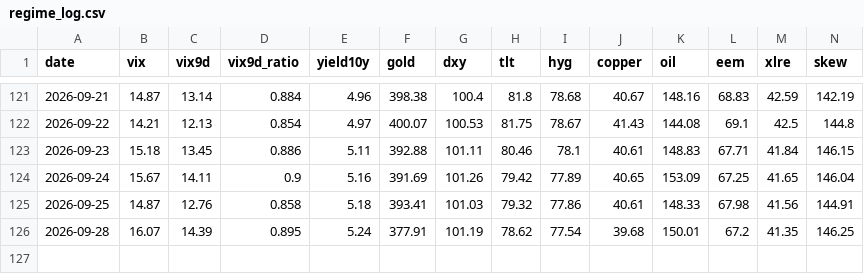
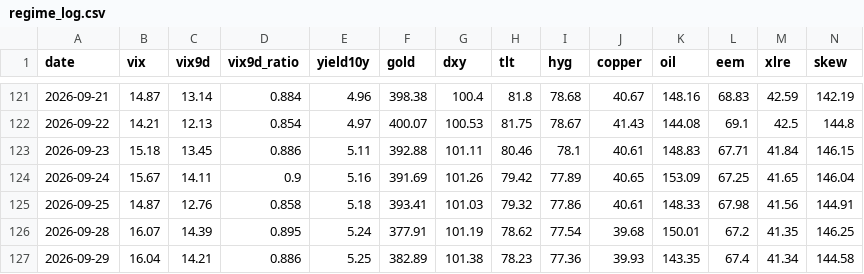
Before and after one commit to one7rade-byte/gex-tracker, a CSV file: regime_log.csv, drawn as a sheet; only a part is shown, gaps mark what is left out; rows hold the shown columns only; the diff names each change by its address in the sheet, - before the commit and + after, or states it on an @@ line.

```diff
--- a/regime_log.csv
+++ b/regime_log.csv
+row 127: 2026-09-29 | 16.04 | 14.21 | 0.886 | 5.25 | 382.89 | 101.38 | 78.23 | 77.36 | 39.93 | 143.35 | 67.4 | 41.34 | 144.58
```
Also changed, not shown: gex_log.csv.
